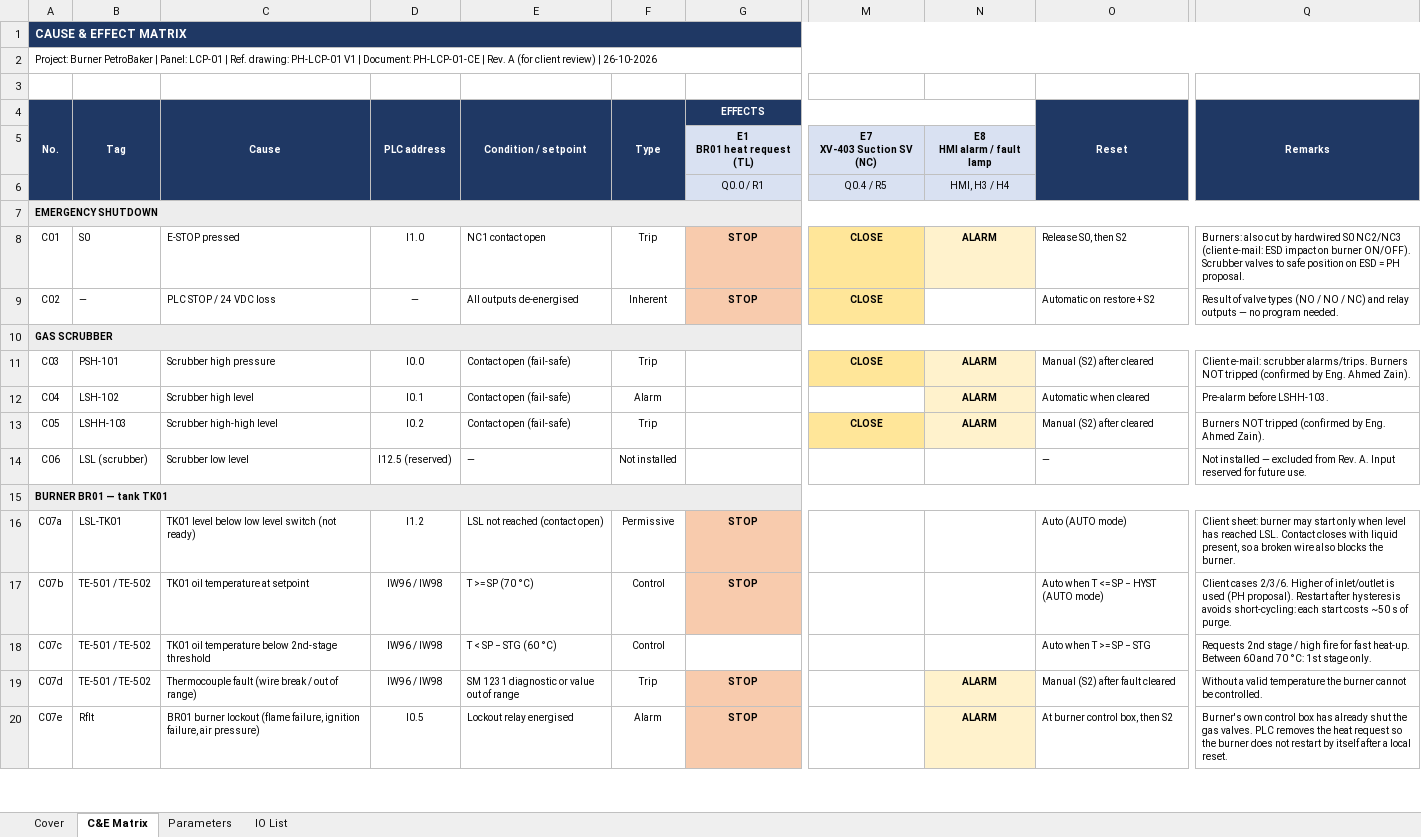
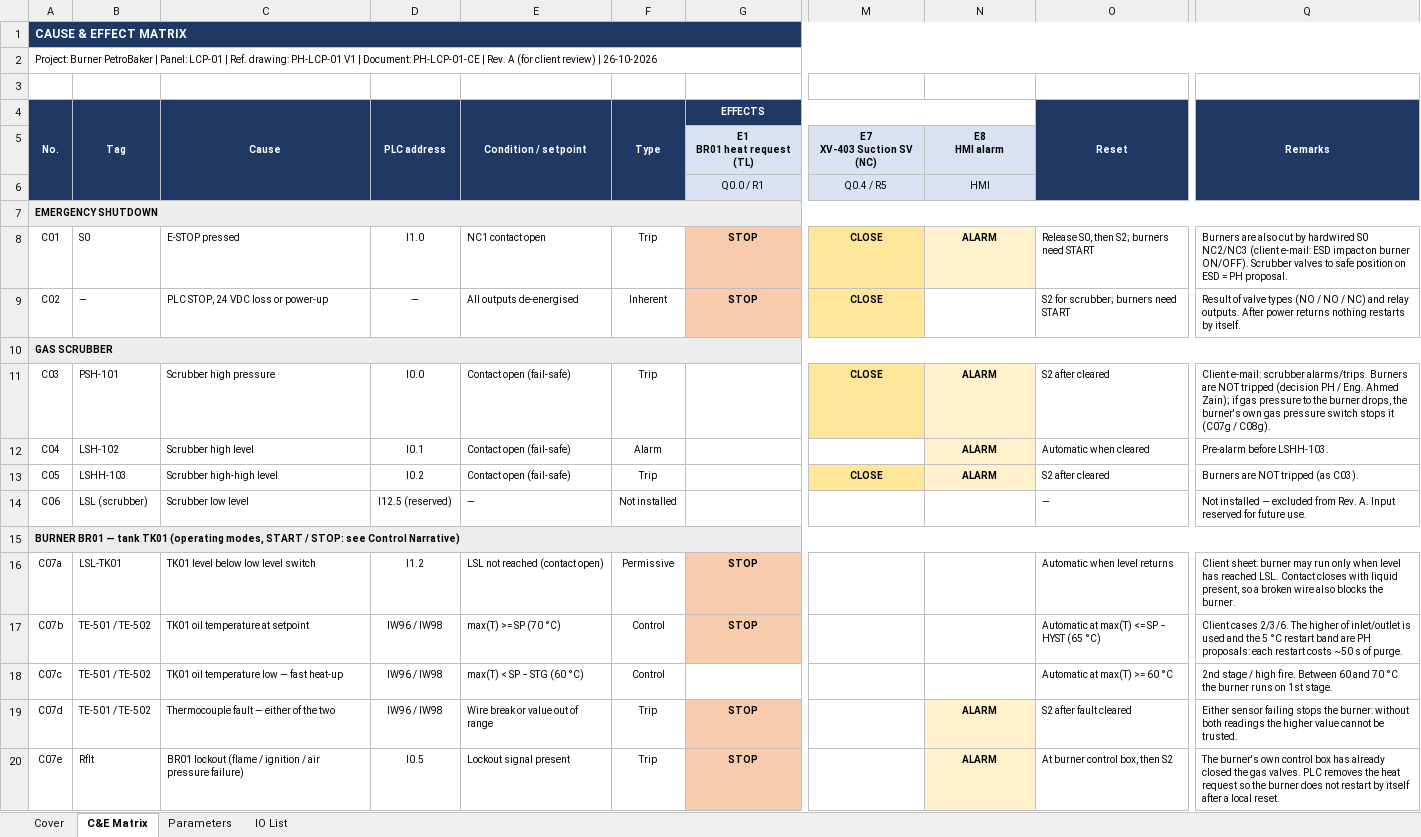
Before and after one commit to mahmoud-elghamry/burner, an Excel workbook: deliverables/PH-LCP-01-CE_RevA.xlsx, sheet C&E Matrix, drawn as a sheet; only a part is shown, gaps mark what is left out; values as stored, in another font and other column widths than the file's, no borders; ↵ is a line break in a cell; the diff covers the shown part only; the diff names each change by its address in the sheet, - before the commit and + after, or states it on an @@ line.

Commit message:
docs: split C&E from the control narrative; close F9–F15
- الـ C&E بقى تريبات وإنذارات وشروط بس (23 صف). الأوضاع والزراير
  والديزل والـ RESET طلعوا منه.
- اتضاف C07g/C08g: البيرنر وقف لوحده وهو شغال.
- E8 بقى HMI alarm بس، لأن H3/H4 متسلّكين على البيرنر مش الـ PLC.
- docs/التشغيل.md: وصف التشغيل بالعربي. الحالات، وAUTO/MAN، وSTART/STOP،
  والـ RESET، ورجوع الكهربا، واللمبات، والشاشة، و10 سيناريوهات اختبار.
- القرارات F10 وF14 وF15 اتاخدت بالأأمن، وزين يقدر يغيّرها.
- F16 جديد: DLX 53 مرحلة واحدة ولا اتنين.

```diff
--- a/deliverables/PH-LCP-01-CE_RevA.xlsx (sheet C&E Matrix)
+++ b/deliverables/PH-LCP-01-CE_RevA.xlsx (sheet C&E Matrix)
-N5: E8 ↵ HMI alarm / fault lamp
+N5: E8 ↵ HMI alarm
-N6: HMI, H3 / H4
+N6: HMI
-O8 (Reset): Release S0, then S2
+O8 (Reset): Release S0, then S2; burners need START
-Q8 (Remarks): Burners: also cut…
+Q8 (Remarks): Burners are also cut…
-C9 (Cause): PLC STOP / 24 VDC loss
+C9 (Cause): PLC STOP, 24 VDC loss or power-up
-O9 (Reset): Automatic on restore + S2
+O9 (Reset): S2 for scrubber; burners need START
-Q9 (Remarks): …and relay outputs — no program needed.
+Q9 (Remarks): …and relay outputs. After power returns nothing restarts by itself.
-O11 (Reset): Manual (S2) after cleared
+O11 (Reset): S2 after cleared
-Q11 (Remarks): …alarms/trips. Burners NOT tripped (confirmed by Eng. Ahmed Zain).
+Q11 (Remarks): …alarms/trips. Burners are NOT tripped (decision PH / Eng. Ahmed Zain); if gas pressure to the burner drops, the burner's own gas pressure switch stops it (C07g / C08g).
-O13 (Reset): Manual (S2) after cleared
+O13 (Reset): S2 after cleared
-Q13 (Remarks): Burners NOT tripped (confirmed by Eng. Ahmed Zain).
+Q13 (Remarks): Burners are NOT tripped (as C03).
-A15 (No.): …tank TK01
+A15 (No.): …tank TK01 (operating modes, START / STOP: see Control Narrative)
-C16 (Cause): TK01 level below low level switch (not ready)
+C16 (Cause): TK01 level below low level switch
-O16 (Reset): Auto (AUTO mode)
+O16 (Reset): Automatic when level returns
-Q16 (Remarks): …burner may start only when…
+Q16 (Remarks): …burner may run only when…
-E17 (Condition / setpoint): T >= SP (70 °C)
+E17 (Condition / setpoint): max(T) >= SP (70 °C)
-O17 (Reset): Auto when T <= SP − HYST (AUTO mode)
+O17 (Reset): Automatic at max(T) <= SP − HYST (65 °C)
-Q17 (Remarks): …cases 2/3/6. Higher of inlet/outlet is used (PH proposal). Restart after hysteresis avoids short-cycling: each start costs ~50…
+Q17 (Remarks): …cases 2/3/6. The higher of inlet/outlet is used and the 5 °C restart band are PH proposals: each restart costs ~50…
-C18 (Cause): TK01 oil temperature below 2nd-stage threshold
+C18 (Cause): TK01 oil temperature low — fast heat-up
-E18 (Condition / setpoint): T < SP − STG (60 °C)
+E18 (Condition / setpoint): max(T) < SP − STG (60 °C)
-O18 (Reset): Auto when T >= SP − STG
+O18 (Reset): Automatic at max(T) >= 60 °C
-Q18 (Remarks): Requests 2nd stage / high fire for fast heat-up. Between 60 and 70 °C: 1st stage only.
+Q18 (Remarks): 2nd stage / high fire. Between 60 and 70 °C the burner runs on 1st stage.
-C19 (Cause): Thermocouple fault (wire break / out of range)
+C19 (Cause): Thermocouple fault — either of the two
-E19 (Condition / setpoint): SM 1231 diagnostic or value out of range
+E19 (Condition / setpoint): Wire break or value out of range
-O19 (Reset): Manual (S2) after fault cleared
+O19 (Reset): S2 after fault cleared
-Q19 (Remarks): Without a valid temperature the burner cannot be controlled.
+Q19 (Remarks): Either sensor failing stops the burner: without both readings the higher value cannot be trusted.
-C20 (Cause): BR01 burner lockout (flame failure, ignition failure, air pressure)
+C20 (Cause): BR01 lockout (flame / ignition / air pressure failure)
-E20 (Condition / setpoint): Lockout relay energised
+E20 (Condition / setpoint): Lockout signal present
-F20 (Type): Alarm
+F20 (Type): Trip
-Q20 (Remarks): Burner's own control box has already shut the gas…
+Q20 (Remarks): The burner's own control box has already closed the gas…
```
Also changed, not shown: 7 removed rows, 48 edited cells and cell formats elsewhere in this sheet, sheet Cover, 7 other files.
